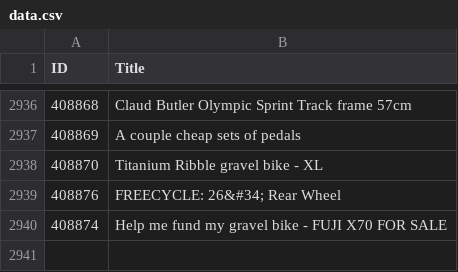
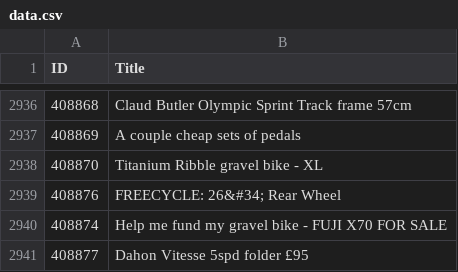
Before and after one commit to 12v/lfgss, a CSV file: data.csv, drawn as a sheet; only a part is shown, gaps mark what is left out; the diff names each change by its address in the sheet, - before the commit and + after, or states it on an @@ line.

```diff
--- a/data.csv
+++ b/data.csv
+row 2941: 408877 | Dahon Vitesse 5spd folder £95
```
